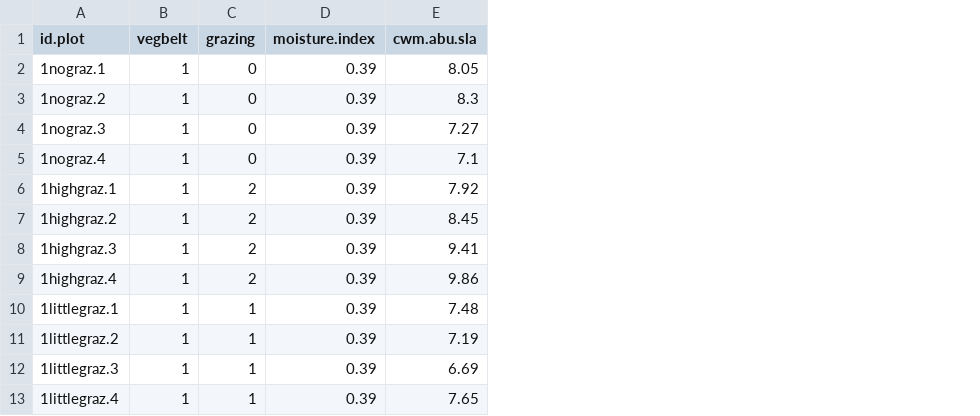
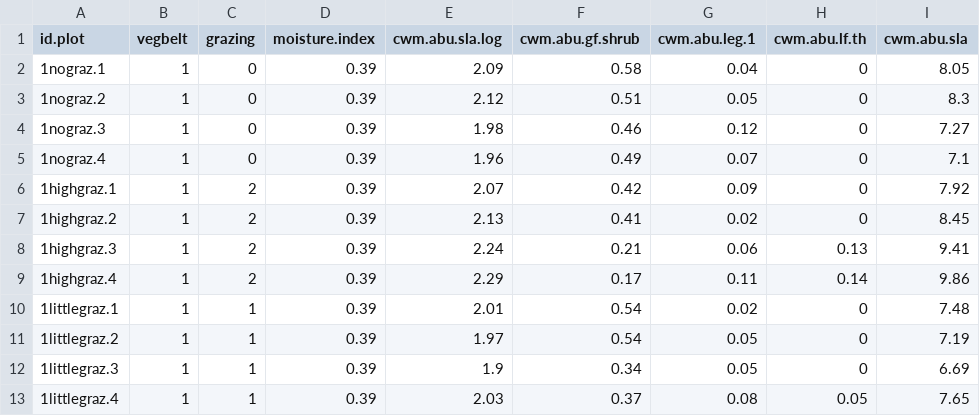
Before and after one commit to TUM-Restoration-Ecology/course_ecological_data_analysis, a CSV file: data/processed/data_processed_sites_spain_4.4.csv, drawn as a sheet; only a part is shown; the diff names each change by its address in the sheet, - before the commit and + after, or states it on an @@ line.

```diff
--- a/data/processed/data_processed_sites_spain_4.4.csv
+++ b/data/processed/data_processed_sites_spain_4.4.csv
+column E (cwm.abu.sla.log), rows 2-13: 2.09 | 2.12 | 1.98 | 1.96 | 2.07 | 2.13 | 2.24 | 2.29 | 2.01 | 1.97 | 1.9 | 2.03
+column F (cwm.abu.gf.shrub), rows 2-13: 0.58 | 0.51 | 0.46 | 0.49 | 0.42 | 0.41 | 0.21 | 0.17 | 0.54 | 0.54 | 0.34 | 0.37
+column G (cwm.abu.leg.1), rows 2-13: 0.04 | 0.05 | 0.12 | 0.07 | 0.09 | 0.02 | 0.06 | 0.11 | 0.02 | 0.05 | 0.05 | 0.08
+column H (cwm.abu.lf.th), rows 2-13: 0 | 0 | 0 | 0 | 0 | 0 | 0.13 | 0.14 | 0 | 0 | 0 | 0.05
```
Also changed, not shown: data/processed/data_processed_sites_spain_4.5.csv, 43 other files.
